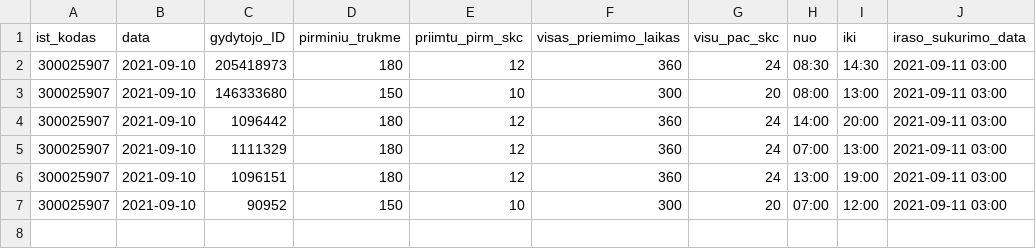
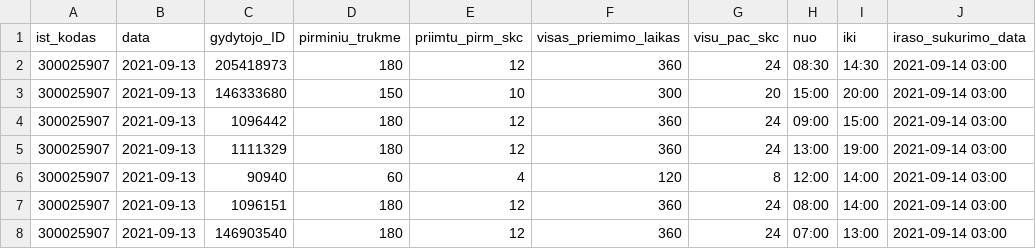
Before and after one commit to sveikatos-klinika/registrations_sveikatos-klinika, a CSV file: 300025907_family_doctors_visits_hours.csv, drawn as a sheet.

```diff
--- a/300025907_family_doctors_visits_hours.csv
+++ b/300025907_family_doctors_visits_hours.csv
@@ -1,7 +1,8 @@
 ist_kodas;data;gydytojo_ID;pirminiu_trukme;priimtu_pirm_skc;visas_priemimo_laikas;visu_pac_skc;nuo;iki;iraso_sukurimo_data
-300025907;2021-09-10;205418973;180;12;360;24;08:30;14:30;2021-09-11 03:00
-300025907;2021-09-10;146333680;150;10;300;20;08:00;13:00;2021-09-11 03:00
-300025907;2021-09-10;1096442;180;12;360;24;14:00;20:00;2021-09-11 03:00
-300025907;2021-09-10;1111329;180;12;360;24;07:00;13:00;2021-09-11 03:00
-300025907;2021-09-10;1096151;180;12;360;24;13:00;19:00;2021-09-11 03:00
-300025907;2021-09-10;90952;150;10;300;20;07:00;12:00;2021-09-11 03:00
+300025907;2021-09-13;205418973;180;12;360;24;08:30;14:30;2021-09-14 03:00
+300025907;2021-09-13;146333680;150;10;300;20;15:00;20:00;2021-09-14 03:00
+300025907;2021-09-13;1096442;180;12;360;24;09:00;15:00;2021-09-14 03:00
+300025907;2021-09-13;1111329;180;12;360;24;13:00;19:00;2021-09-14 03:00
+300025907;2021-09-13;90940;60;4;120;8;12:00;14:00;2021-09-14 03:00
+300025907;2021-09-13;1096151;180;12;360;24;08:00;14:00;2021-09-14 03:00
+300025907;2021-09-13;146903540;180;12;360;24;07:00;13:00;2021-09-14 03:00
```
Also changed, not shown: 300025907_free_registrations.csv.
